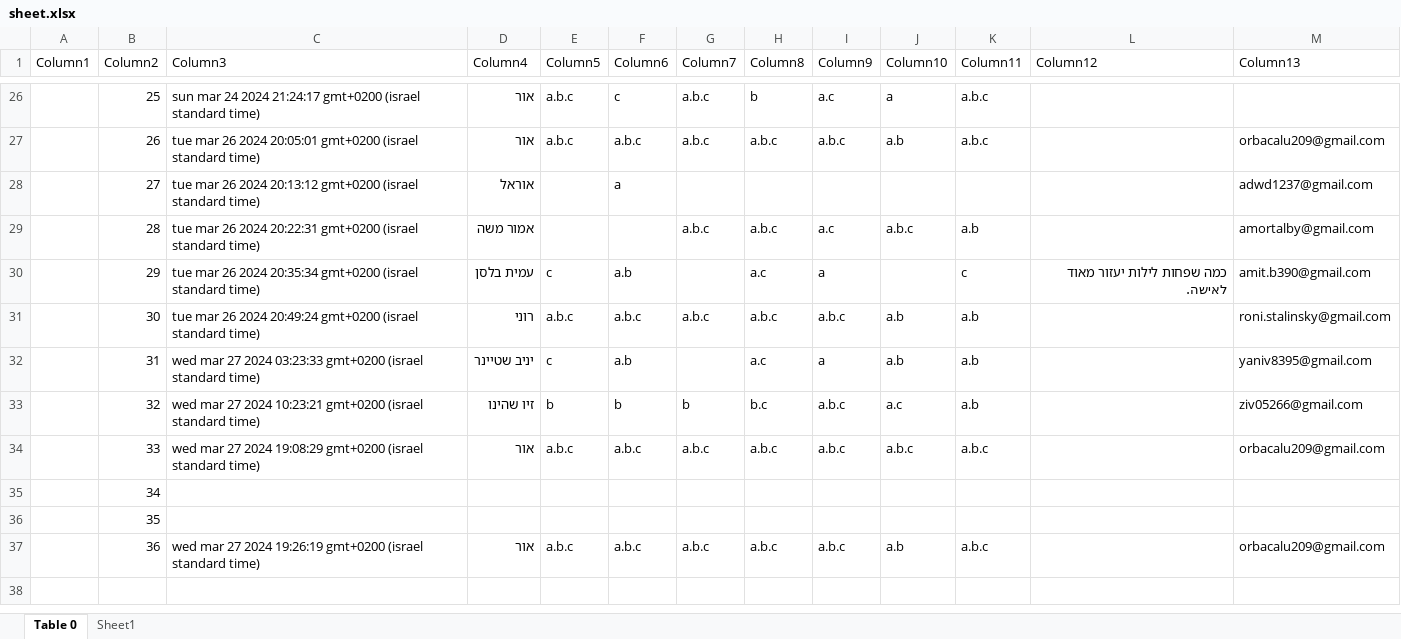
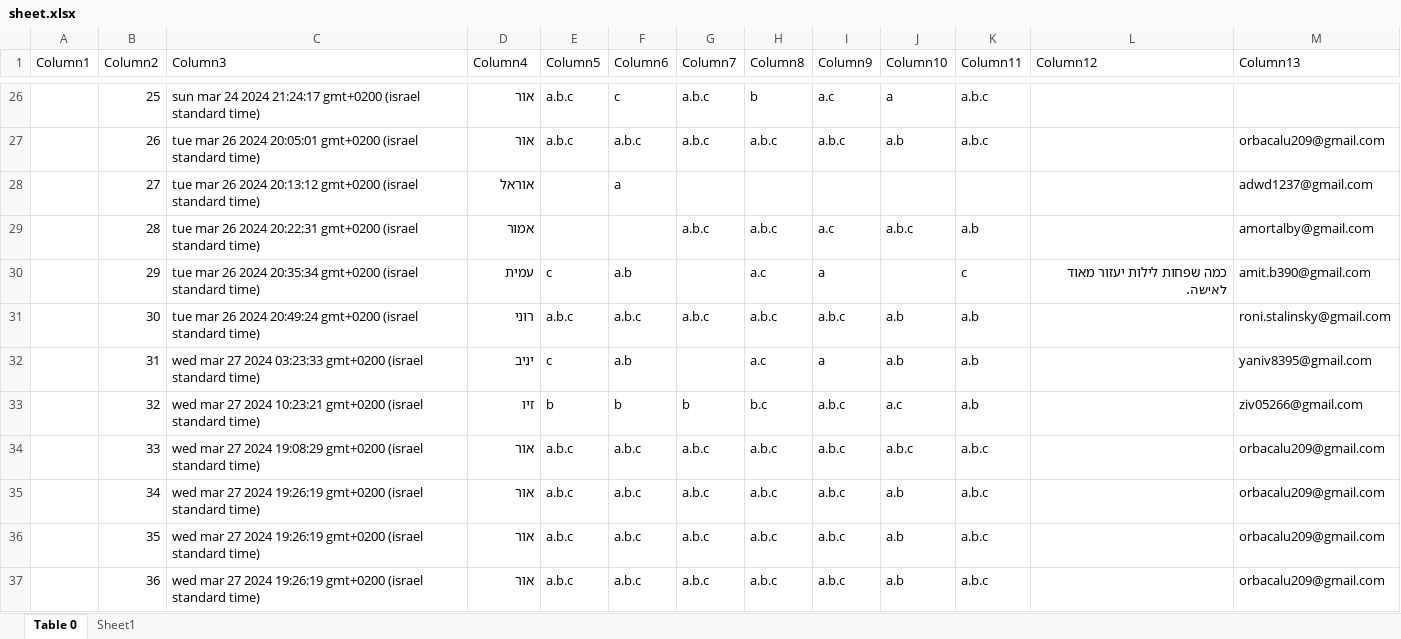
Before and after one commit to OBaca/Schedule-Maker, an Excel workbook: sheets/sheet.xlsx, sheet Table 0, drawn as a sheet; only a part is shown, gaps mark what is left out; values as stored, in another font and other column widths than the file's, no borders; table styles not drawn; the diff names each change by its address in the sheet, - before the commit and + after, or states it on an @@ line.

```diff
--- a/sheets/sheet.xlsx (sheet Table 0)
+++ b/sheets/sheet.xlsx (sheet Table 0)
-D29 (Column4): אמור משה
+D29 (Column4): אמור
-D30 (Column4): עמית בלסן
+D30 (Column4): עמית
-D32 (Column4): יניב שטיינר
+D32 (Column4): יניב
-D33 (Column4): זיו שהינו
+D33 (Column4): זיו
-C35:C36 (Column3): (empty)
+C35:C36 (Column3): wed mar 27 2024 19:26:19 gmt+0200 (israel standard time)
-D35:D36 (Column4): (empty)
+D35:D36 (Column4): אור
-E35:E36 (Column5): (empty)
+E35:E36 (Column5): a.b.c
-F35:F36 (Column6): (empty)
+F35:F36 (Column6): a.b.c
-G35:G36 (Column7): (empty)
+G35:G36 (Column7): a.b.c
-H35:H36 (Column8): (empty)
+H35:H36 (Column8): a.b.c
-I35:I36 (Column9): (empty)
+I35:I36 (Column9): a.b.c
-J35:J36 (Column10): (empty)
+J35:J36 (Column10): a.b
-K35:K36 (Column11): (empty)
+K35:K36 (Column11): a.b.c
-M35:M36 (Column13): (empty)
+M35:M36 (Column13): orbacalu209@gmail.com
```
Also changed, not shown: Template/תבנית סידור.xlsx, automate/תבנית זמינות.xlsx, 11 other files.
